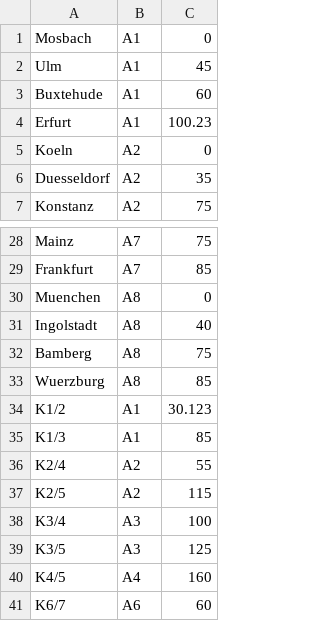
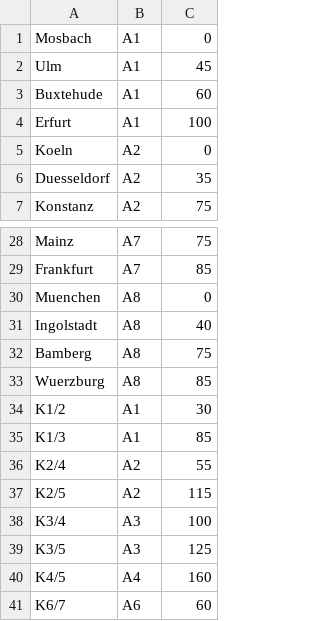
Before and after one commit to FloThinksPi/Autobahn.C, a CSV file: bin/data/knoten.csv, drawn as a sheet; only a part is shown, gaps mark what is left out.

Commit message:
fixes + erster vcersuch beim edit new prüft nun auf falsche zeichen in namen new püft ob schon an der gleichen stelle schon ein knoten sitzt new prüft nun ob es bereits autobahnen / knoten mit gleichem namen gibt

```diff
--- a/bin/data/knoten.csv
+++ b/bin/data/knoten.csv
@@ -3,3 +3,3 @@ Ulm,A1,45
 Buxtehude,A1,60
-Erfurt,A1,100.23
+Erfurt,A1,100
 Koeln,A2,0
@@ -33,3 +33,3 @@ Bamberg,A8,75
 Wuerzburg,A8,85
-K1/2,A1,30.123
+K1/2,A1,30
 K1/3,A1,85
```
Also changed, not shown: 1 other file.
